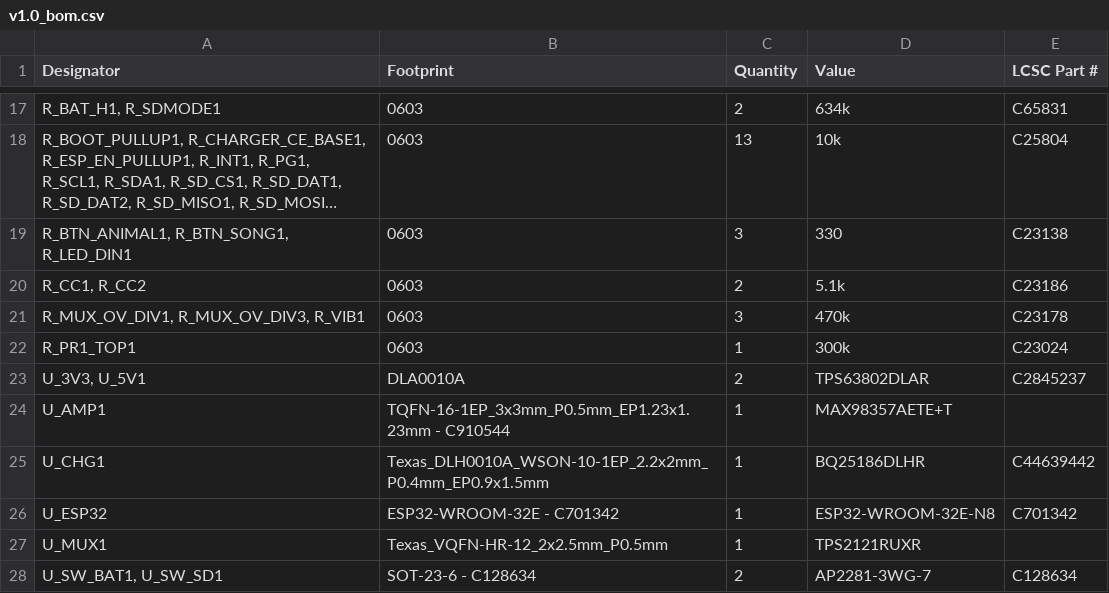
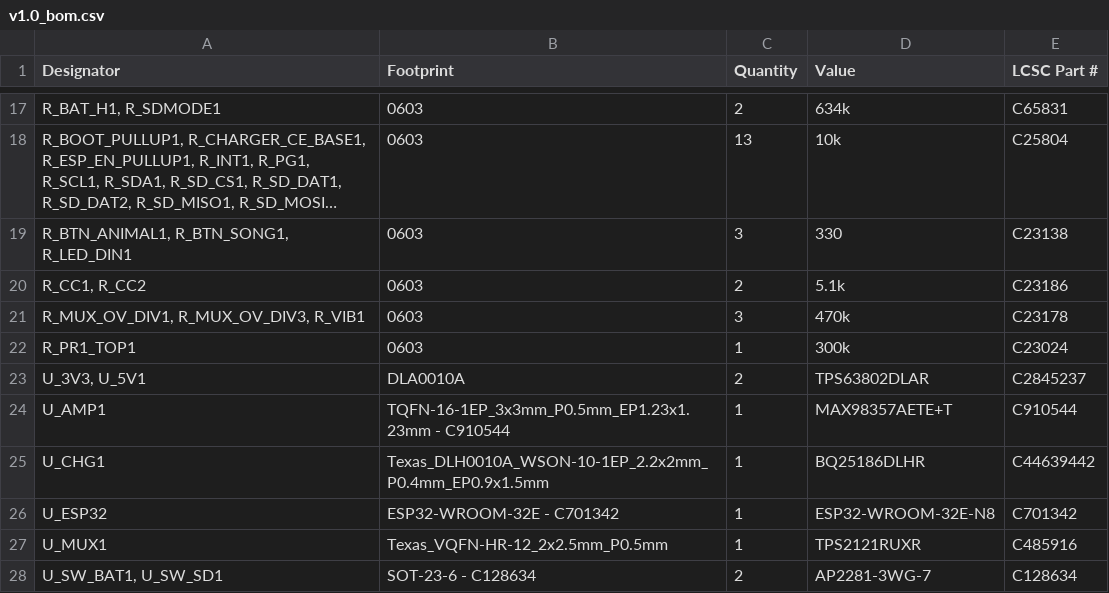
Before and after one commit to zachmoshe/sweetyaar, a CSV file: hardware/mainboard/production/v1.0_bom.csv, drawn as a sheet; only a part is shown, gaps mark what is left out; long unchanged cells end in ….

Commit message:
Fixing production issues (small vias)

```diff
--- a/hardware/mainboard/production/v1.0_bom.csv
+++ b/hardware/mainboard/production/v1.0_bom.csv
@@ -23,6 +23,6 @@ R_PR1_TOP1,0603,1,300k,C23024
 "U_3V3, U_5V1",DLA0010A,2,TPS63802DLAR,C2845237
-U_AMP1,TQFN-16-1EP_3x3mm_P0.5mm_EP1.23x1.23mm - C910544,1,MAX98357AETE+T,
+U_AMP1,TQFN-16-1EP_3x3mm_P0.5mm_EP1.23x1.23mm - C910544,1,MAX98357AETE+T,C910544
 U_CHG1,Texas_DLH0010A_WSON-10-1EP_2.2x2mm_P0.4mm_EP0.9x1.5mm,1,BQ25186DLHR,C44639442
 U_ESP32,ESP32-WROOM-32E - C701342,1,ESP32-WROOM-32E-N8,C701342
-U_MUX1,Texas_VQFN-HR-12_2x2.5mm_P0.5mm,1,TPS2121RUXR,
+U_MUX1,Texas_VQFN-HR-12_2x2.5mm_P0.5mm,1,TPS2121RUXR,C485916
 "U_SW_BAT1, U_SW_SD1",SOT-23-6 - C128634,2,AP2281-3WG-7,C128634
```
Also changed, not shown: 6 other files.
